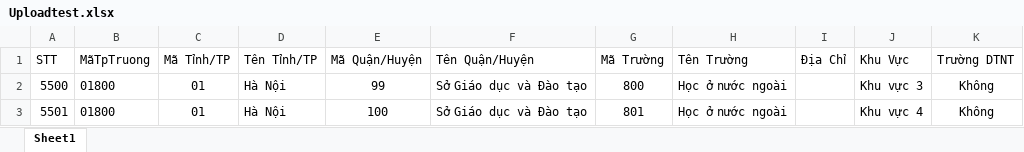
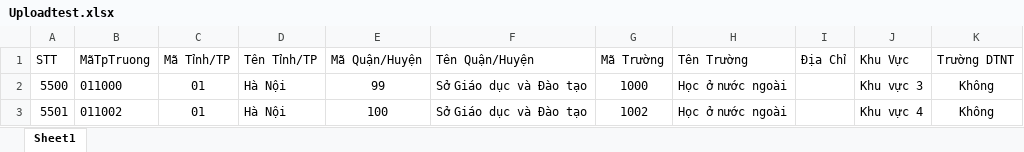
Before and after one commit to tuyen1132001/XettuyenVLU, an Excel workbook: XettuyenDGNLTHPT/Uploadtest.xlsx, sheet Sheet1, drawn as a sheet; values as stored, in another font and other column widths than the file's, no borders; table styles not drawn; the diff names each change by its address in the sheet, - before the commit and + after, or states it on an @@ line.

Commit message:
check data if import data exist truongTHPT

```diff
--- a/XettuyenDGNLTHPT/Uploadtest.xlsx (sheet Sheet1)
+++ b/XettuyenDGNLTHPT/Uploadtest.xlsx (sheet Sheet1)
-B2 (MãTpTruong): 01800
+B2 (MãTpTruong): 011000
-G2 (Mã Trường): 800
+G2 (Mã Trường): 1000
-B3 (MãTpTruong): 01800
+B3 (MãTpTruong): 011002
-G3 (Mã Trường): 801
+G3 (Mã Trường): 1002
```
Also changed, not shown: 7 other files.
